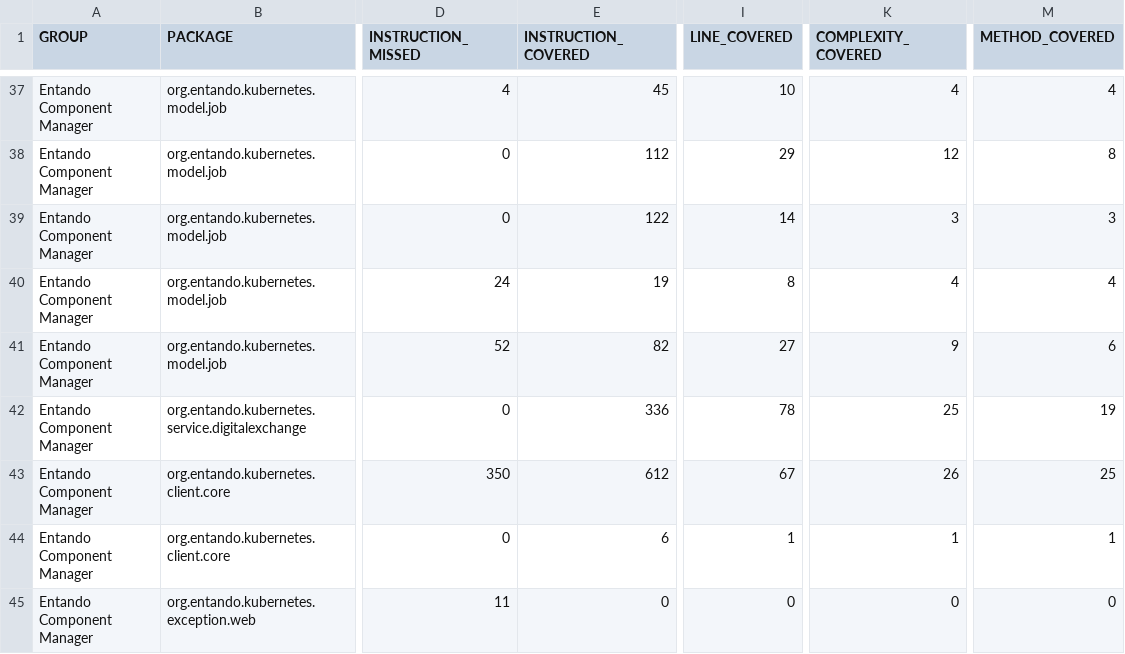
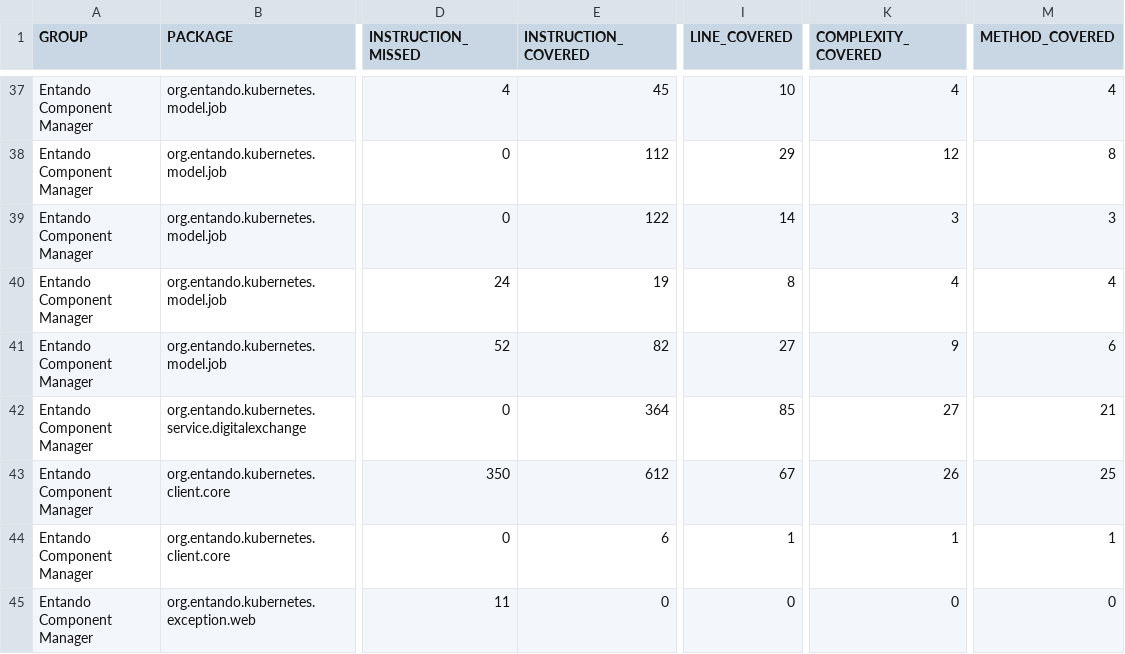
Before and after one commit to entando-k8s/devops-results-2020-11-17, a CSV file: entando-component-manager/master/jacoco/jacoco.csv, drawn as a sheet; only a part is shown, gaps mark what is left out; the diff names each change by its address in the sheet, - before the commit and + after, or states it on an @@ line.

Commit message:
Publishing files for path entando-component-manager/master

```diff
--- a/entando-component-manager/master/jacoco/jacoco.csv
+++ b/entando-component-manager/master/jacoco/jacoco.csv
-E42 (INSTRUCTION_COVERED): 336
+E42 (INSTRUCTION_COVERED): 364
-I42 (LINE_COVERED): 78
+I42 (LINE_COVERED): 85
-K42 (COMPLEXITY_COVERED): 25
+K42 (COMPLEXITY_COVERED): 27
-M42 (METHOD_COVERED): 19
+M42 (METHOD_COVERED): 21
```
Also changed, not shown: 22 other files.
